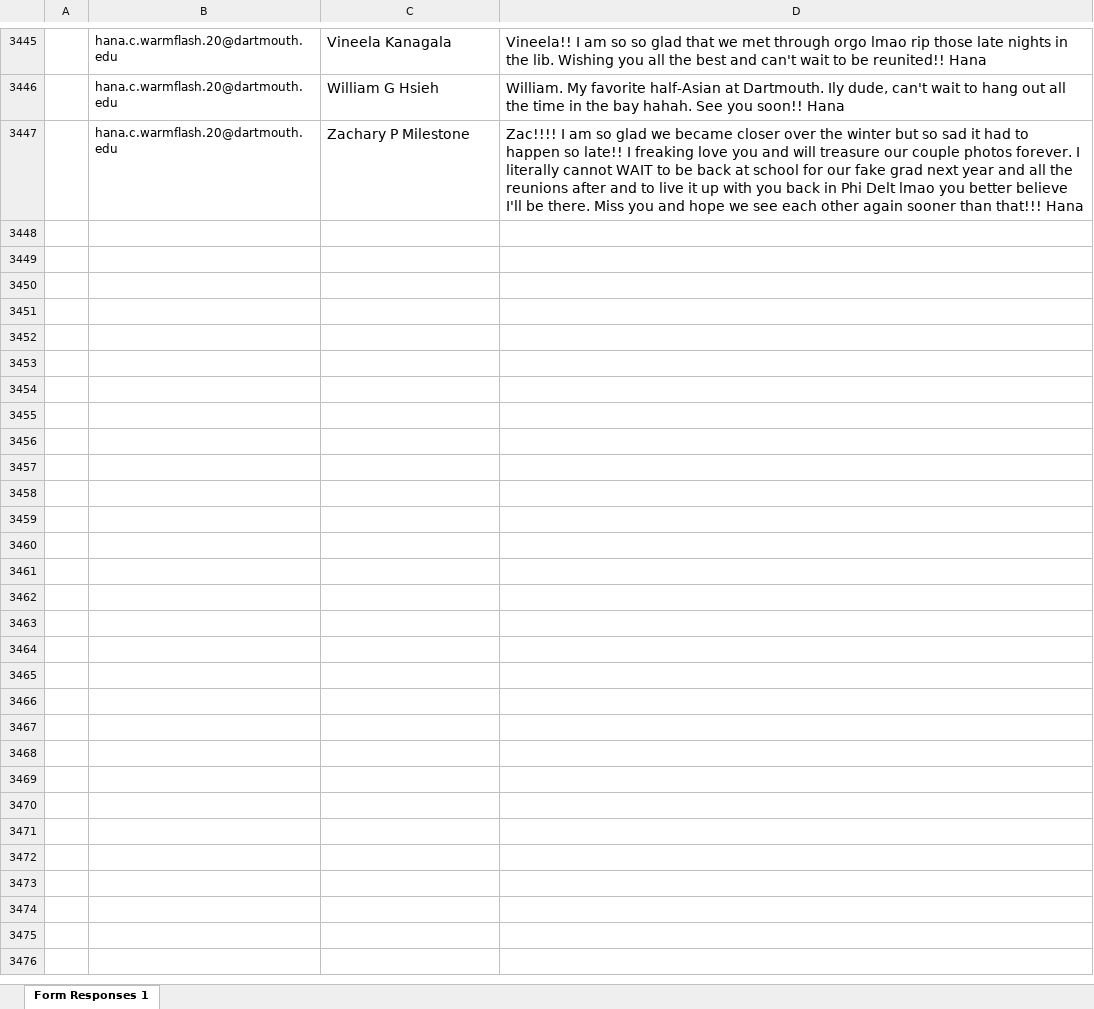
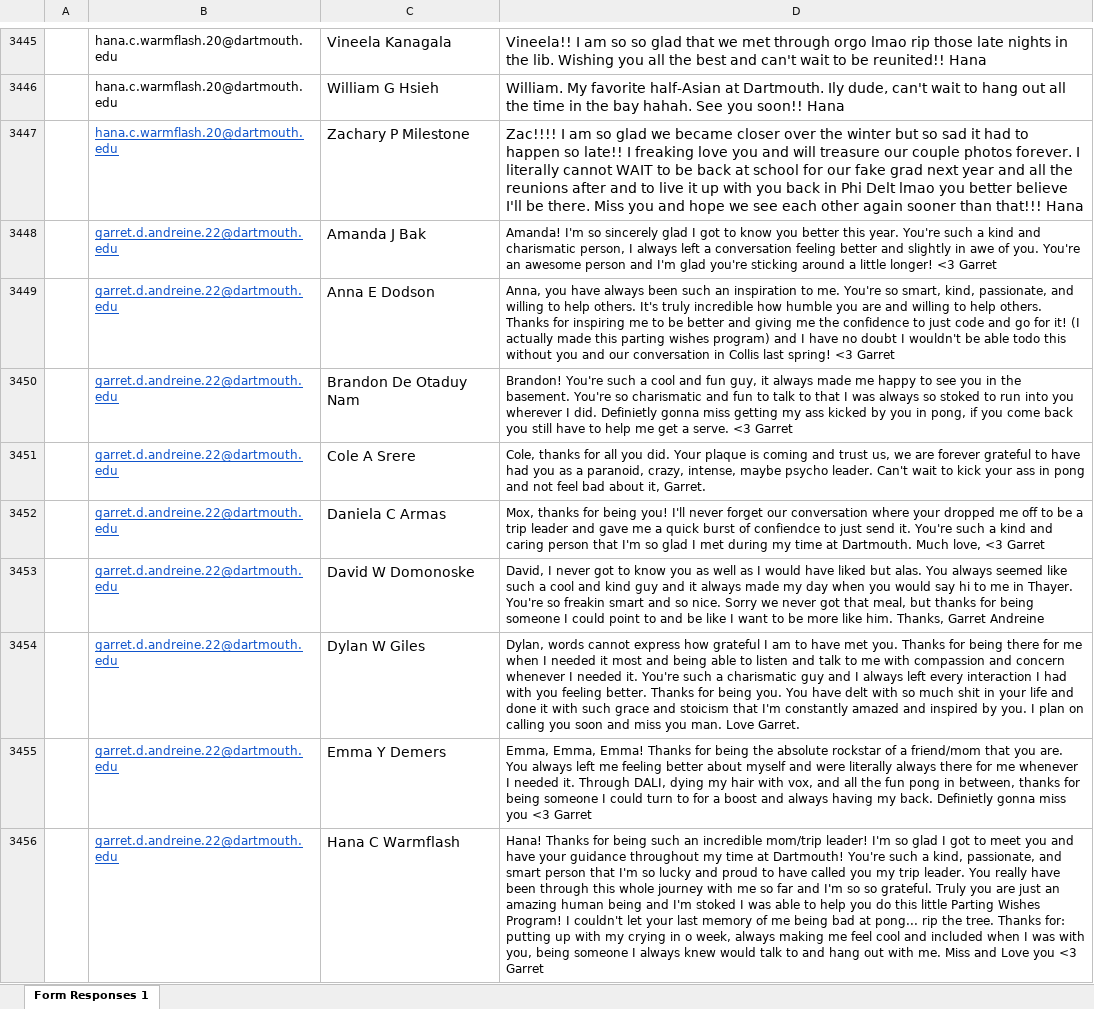
Before and after one commit to GarretAnd/Parting-Wishes, an Excel workbook: Data/Parting Wishes file.xlsx, sheet Form Responses 1, drawn as a sheet; only a part is shown, gaps mark what is left out; values as stored, in another font and other column widths than the file's, no borders; the diff covers the shown part only; the diff names each change by its address in the sheet, - before the commit and + after, or states it on an @@ line.

```diff
--- a/Data/Parting Wishes file.xlsx (sheet Form Responses 1)
+++ b/Data/Parting Wishes file.xlsx (sheet Form Responses 1)
@@ B3447 underline: off → on, text colour: black → #1155CC @@
+row 3448:  | garret.d.andreine.22@dartmouth.edu | Amanda J Bak | Amanda! I'm so sincerely glad I got to know you better this year. You're such a kind and charismatic person, I always left a conversation feeling better and slightly in awe of you. You're an awesome person and I'm glad you're sticking around a little longer! <3 Garret
+row 3449:  | garret.d.andreine.22@dartmouth.edu | Anna E Dodson | Anna, you have always been such an inspiration to me. You're so smart, kind, passionate, and willing to help others. It's truly incredible how humble you are and willing to help others. Thanks for inspiring me to be better and giving me the confidence to just code and go for it! (I actually made this parting wishes program) and I have no doubt I wouldn't be able todo this without you and our conversation in Collis last spring! <3 Garret
+row 3450:  | garret.d.andreine.22@dartmouth.edu | Brandon De Otaduy Nam | Brandon! You're such a cool and fun guy, it always made me happy to see you in the basement. You're so charismatic and fun to talk to that I was always so stoked to run into you wherever I did. Definietly gonna miss getting my ass kicked by you in pong, if you come back you still have to help me get a serve. <3 Garret
+row 3451:  | garret.d.andreine.22@dartmouth.edu | Cole A Srere | Cole, thanks for all you did. Your plaque is coming and trust us, we are forever grateful to have had you as a paranoid, crazy, intense, maybe psycho leader. Can't wait to kick your ass in pong and not feel bad about it, Garret.
+row 3452:  | garret.d.andreine.22@dartmouth.edu | Daniela C Armas | Mox, thanks for being you! I'll never forget our conversation where your dropped me off to be a trip leader and gave me a quick burst of confiendce to just send it. You're such a kind and caring person that I'm so glad I met during my time at Dartmouth. Much love, <3 Garret
+row 3453:  | garret.d.andreine.22@dartmouth.edu | David W Domonoske | David, I never got to know you as well as I would have liked but alas. You always seemed like such a cool and kind guy and it always made my day when you would say hi to me in Thayer. You're so freakin smart and so nice. Sorry we never got that meal, but thanks for being someone I could point to and be like I want to be more like him. Thanks, Garret Andreine
+row 3454:  | garret.d.andreine.22@dartmouth.edu | Dylan W Giles | Dylan, words cannot express how grateful I am to have met you. Thanks for being there for me when I needed it most and being able to listen and talk to me with compassion and concern whenever I needed it. You're such a charismatic guy and I always left every interaction I had with you feeling better. Thanks for being you. You have delt with so much shit in your life and done it with such grace and stoicism that I'm constantly amazed and inspired by you. I plan on calling you soon and miss you man. Love Garret.
+row 3455:  | garret.d.andreine.22@dartmouth.edu | Emma Y Demers | Emma, Emma, Emma! Thanks for being the absolute rockstar of a friend/mom that you are. You always left me feeling better about myself and were literally always there for me whenever I needed it. Through DALI, dying my hair with vox, and all the fun pong in between, thanks for being someone I could turn to for a boost and always having my back. Definietly gonna miss you <3 Garret
+row 3456:  | garret.d.andreine.22@dartmouth.edu | Hana C Warmflash | Hana! Thanks for being such an incredible mom/trip leader! I'm so glad I got to meet you and have your guidance throughout my time at Dartmouth! You're such a kind, passionate, and smart person that I'm so lucky and proud to have called you my trip leader. You really have been through this whole journey with me so far and I'm so so grateful. Truly you are just an amazing human being and I'm stoked I was able to help you do this little Parting Wishes Program! I couldn't let your last memory of me being bad at pong... rip the tree. Thanks for: putting up with my crying in o week, always making me feel cool and included when I was with you, being someone I always knew would talk to and hang out with me. Miss and Love you <3 Garret
```
Also changed, not shown: 36 added rows elsewhere in this sheet, 12 other files.
